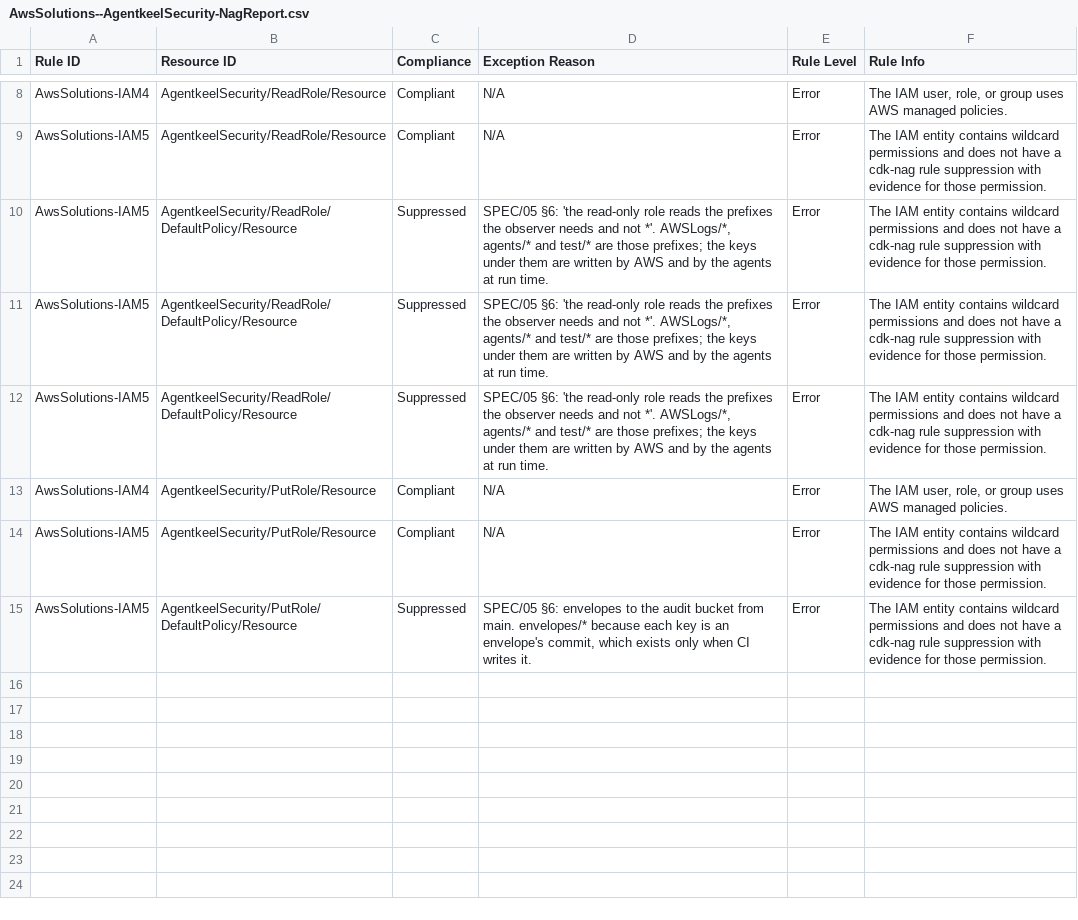
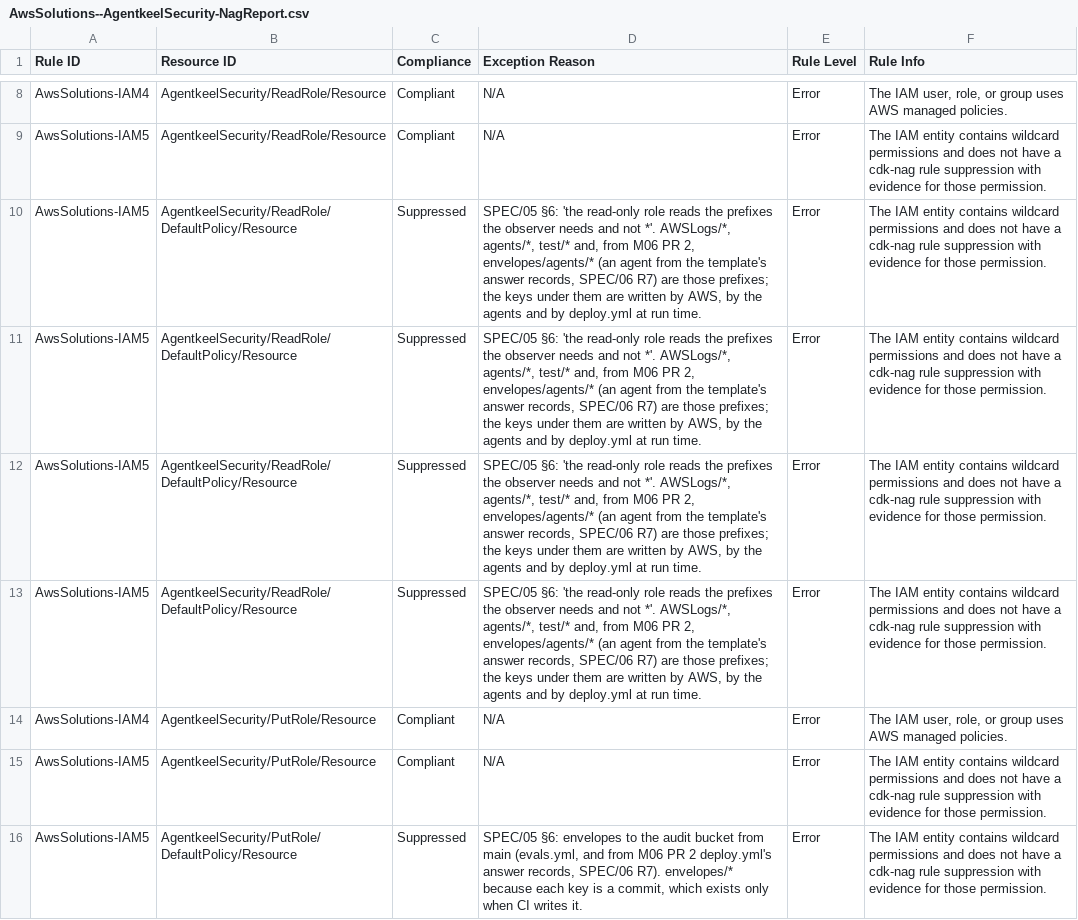
Before and after one commit to andaro74/agentkeel, a CSV file: infra/security/AwsSolutions--AgentkeelSecurity-NagReport.csv, drawn as a sheet; only a part is shown, gaps mark what is left out.

```diff
--- a/infra/security/AwsSolutions--AgentkeelSecurity-NagReport.csv
+++ b/infra/security/AwsSolutions--AgentkeelSecurity-NagReport.csv
@@ -9,7 +9,8 @@ Rule ID,Resource ID,Compliance,Exception Reason,Rule Level,Rule Info
 "AwsSolutions-IAM5","AgentkeelSecurity/ReadRole/Resource","Compliant","N/A","Error","The IAM entity contains wildcard permissions and does not have a cdk-nag rule suppression with evidence for those permission."
-"AwsSolutions-IAM5","AgentkeelSecurity/ReadRole/DefaultPolicy/Resource","Suppressed","SPEC/05 §6: 'the read-only role reads the prefixes the observer needs and not *'. AWSLogs/*, agents/* and test/* are those prefixes; the keys under them are written by AWS and by the agents at run time.","Error","The IAM entity contains wildcard permissions and does not have a cdk-nag rule suppression with evidence for those permission."
-"AwsSolutions-IAM5","AgentkeelSecurity/ReadRole/DefaultPolicy/Resource","Suppressed","SPEC/05 §6: 'the read-only role reads the prefixes the observer needs and not *'. AWSLogs/*, agents/* and test/* are those prefixes; the keys under them are written by AWS and by the agents at run time.","Error","The IAM entity contains wildcard permissions and does not have a cdk-nag rule suppression with evidence for those permission."
-"AwsSolutions-IAM5","AgentkeelSecurity/ReadRole/DefaultPolicy/Resource","Suppressed","SPEC/05 §6: 'the read-only role reads the prefixes the observer needs and not *'. AWSLogs/*, agents/* and test/* are those prefixes; the keys under them are written by AWS and by the agents at run time.","Error","The IAM entity contains wildcard permissions and does not have a cdk-nag rule suppression with evidence for those permission."
+"AwsSolutions-IAM5","AgentkeelSecurity/ReadRole/DefaultPolicy/Resource","Suppressed","SPEC/05 §6: 'the read-only role reads the prefixes the observer needs and not *'. AWSLogs/*, agents/*, test/* and, from M06 PR 2, envelopes/agents/* (an agent from the template's answer records, SPEC/06 R7) are those prefixes; the keys under them are written by AWS, by the agents and by deploy.yml at run time.","Error","The IAM entity contains wildcard permissions and does not have a cdk-nag rule suppression with evidence for those permission."
+"AwsSolutions-IAM5","AgentkeelSecurity/ReadRole/DefaultPolicy/Resource","Suppressed","SPEC/05 §6: 'the read-only role reads the prefixes the observer needs and not *'. AWSLogs/*, agents/*, test/* and, from M06 PR 2, envelopes/agents/* (an agent from the template's answer records, SPEC/06 R7) are those prefixes; the keys under them are written by AWS, by the agents and by deploy.yml at run time.","Error","The IAM entity contains wildcard permissions and does not have a cdk-nag rule suppression with evidence for those permission."
+"AwsSolutions-IAM5","AgentkeelSecurity/ReadRole/DefaultPolicy/Resource","Suppressed","SPEC/05 §6: 'the read-only role reads the prefixes the observer needs and not *'. AWSLogs/*, agents/*, test/* and, from M06 PR 2, envelopes/agents/* (an agent from the template's answer records, SPEC/06 R7) are those prefixes; the keys under them are written by AWS, by the agents and by deploy.yml at run time.","Error","The IAM entity contains wildcard permissions and does not have a cdk-nag rule suppression with evidence for those permission."
+"AwsSolutions-IAM5","AgentkeelSecurity/ReadRole/DefaultPolicy/Resource","Suppressed","SPEC/05 §6: 'the read-only role reads the prefixes the observer needs and not *'. AWSLogs/*, agents/*, test/* and, from M06 PR 2, envelopes/agents/* (an agent from the template's answer records, SPEC/06 R7) are those prefixes; the keys under them are written by AWS, by the agents and by deploy.yml at run time.","Error","The IAM entity contains wildcard permissions and does not have a cdk-nag rule suppression with evidence for those permission."
 "AwsSolutions-IAM4","AgentkeelSecurity/PutRole/Resource","Compliant","N/A","Error","The IAM user, role, or group uses AWS managed policies."
 "AwsSolutions-IAM5","AgentkeelSecurity/PutRole/Resource","Compliant","N/A","Error","The IAM entity contains wildcard permissions and does not have a cdk-nag rule suppression with evidence for those permission."
-"AwsSolutions-IAM5","AgentkeelSecurity/PutRole/DefaultPolicy/Resource","Suppressed","SPEC/05 §6: envelopes to the audit bucket from main. envelopes/* because each key is an envelope's commit, which exists only when CI writes it.","Error","The IAM entity contains wildcard permissions and does not have a cdk-nag rule suppression with evidence for those permission."
+"AwsSolutions-IAM5","AgentkeelSecurity/PutRole/DefaultPolicy/Resource","Suppressed","SPEC/05 §6: envelopes to the audit bucket from main (evals.yml, and from M06 PR 2 deploy.yml's answer records, SPEC/06 R7). envelopes/* because each key is a commit, which exists only when CI writes it.","Error","The IAM entity contains wildcard permissions and does not have a cdk-nag rule suppression with evidence for those permission."
```
Also changed, not shown: 1 other file.
